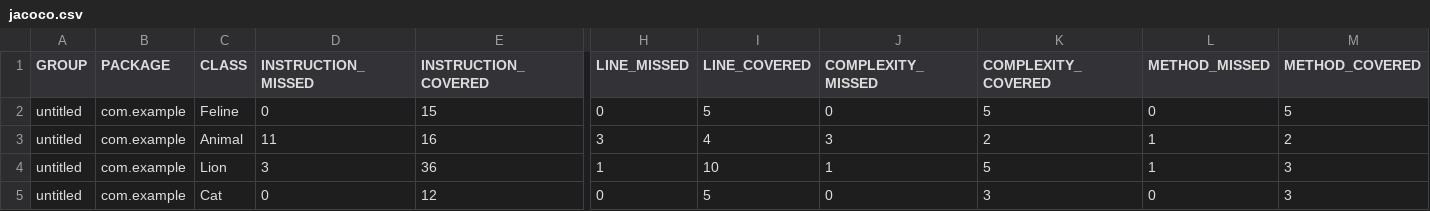
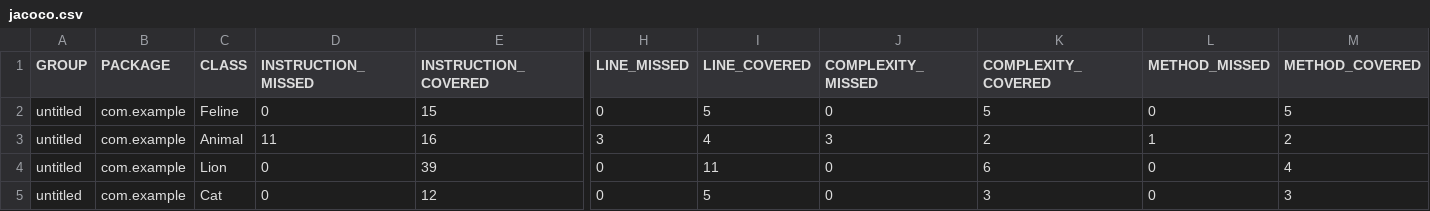
Before and after one commit to lukviktor/qa_java, a CSV file: target/site/jacoco/jacoco.csv, drawn as a sheet; only a part is shown, gaps mark what is left out; the diff names each change by its address in the sheet, - before the commit and + after, or states it on an @@ line.

```diff
--- a/target/site/jacoco/jacoco.csv
+++ b/target/site/jacoco/jacoco.csv
-D4 (INSTRUCTION_MISSED): 3
+D4 (INSTRUCTION_MISSED): 0
-E4 (INSTRUCTION_COVERED): 36
+E4 (INSTRUCTION_COVERED): 39
-H4 (LINE_MISSED): 1
+H4 (LINE_MISSED): 0
-I4 (LINE_COVERED): 10
+I4 (LINE_COVERED): 11
-J4 (COMPLEXITY_MISSED): 1
+J4 (COMPLEXITY_MISSED): 0
-K4 (COMPLEXITY_COVERED): 5
+K4 (COMPLEXITY_COVERED): 6
-L4 (METHOD_MISSED): 1
+L4 (METHOD_MISSED): 0
-M4 (METHOD_COVERED): 3
+M4 (METHOD_COVERED): 4
```
Also changed, not shown: 10 other files.
